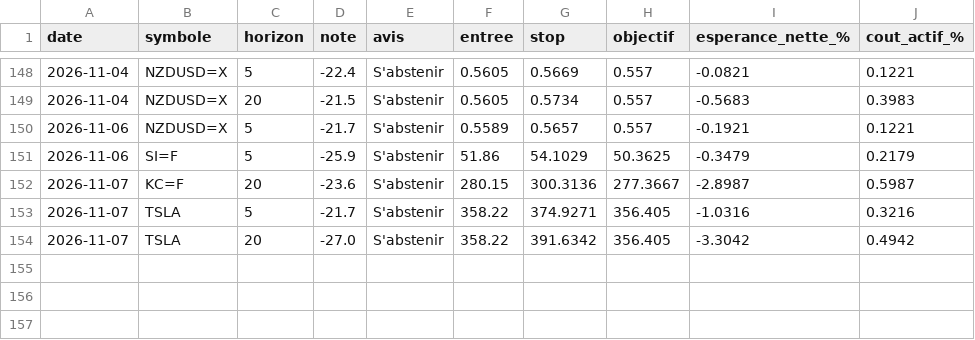
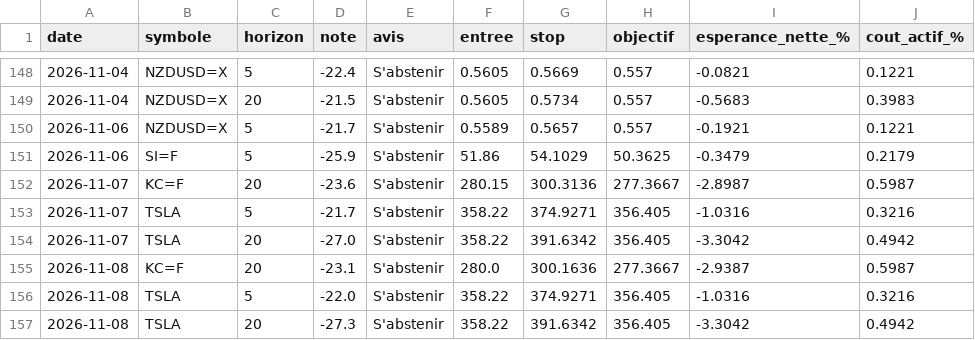
Before and after one commit to David-GNLF/marketlab, a CSV file: data_local/banc_ventes.csv, drawn as a sheet; only a part is shown, gaps mark what is left out; the diff names each change by its address in the sheet, - before the commit and + after, or states it on an @@ line.

```diff
--- a/data_local/banc_ventes.csv
+++ b/data_local/banc_ventes.csv
+row 155: 2026-11-08 | KC=F | 20 | -23.1 | S'abstenir | 280.0 | 300.1636 | 277.3667 | -2.9387 | 0.5987
+row 156: 2026-11-08 | TSLA | 5 | -22.0 | S'abstenir | 358.22 | 374.9271 | 356.405 | -1.0316 | 0.3216
+row 157: 2026-11-08 | TSLA | 20 | -27.3 | S'abstenir | 358.22 | 391.6342 | 356.405 | -3.3042 | 0.4942
```
Also changed, not shown: data_local/journal_chaine.csv, data_local/sauts_mesures.csv, 10 other files.
